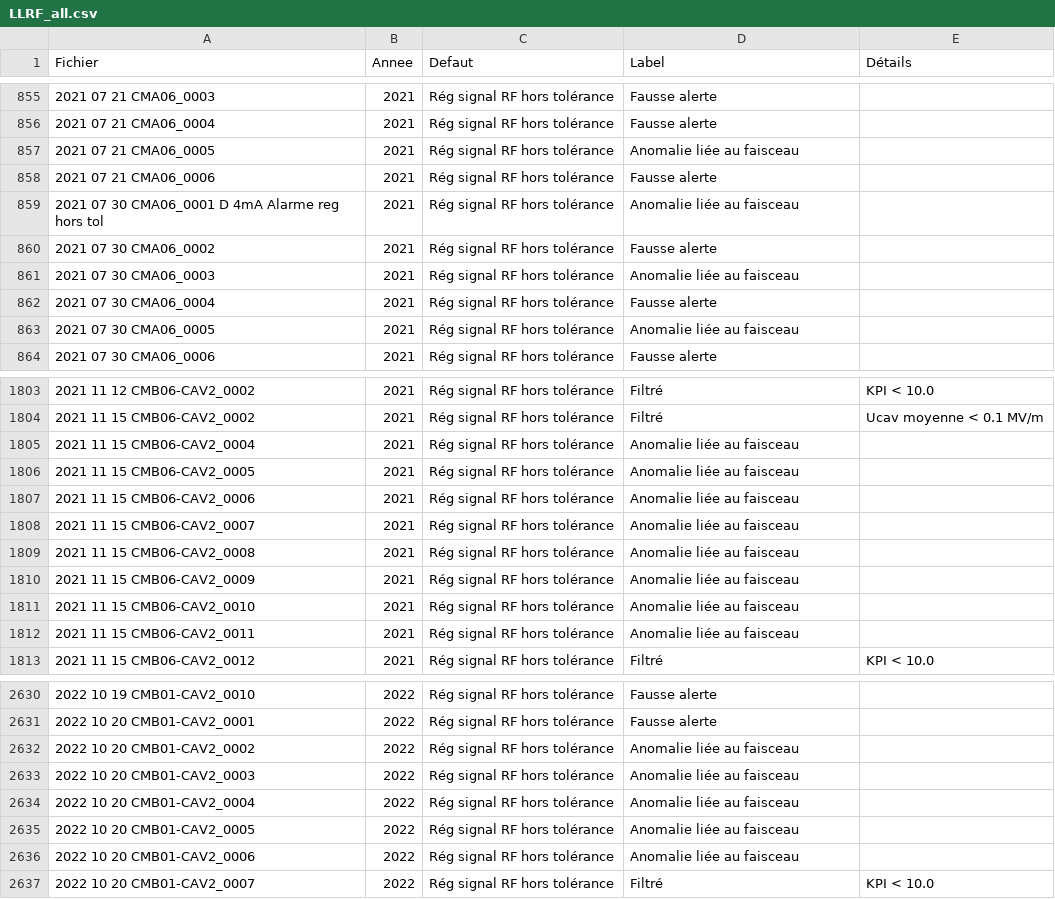
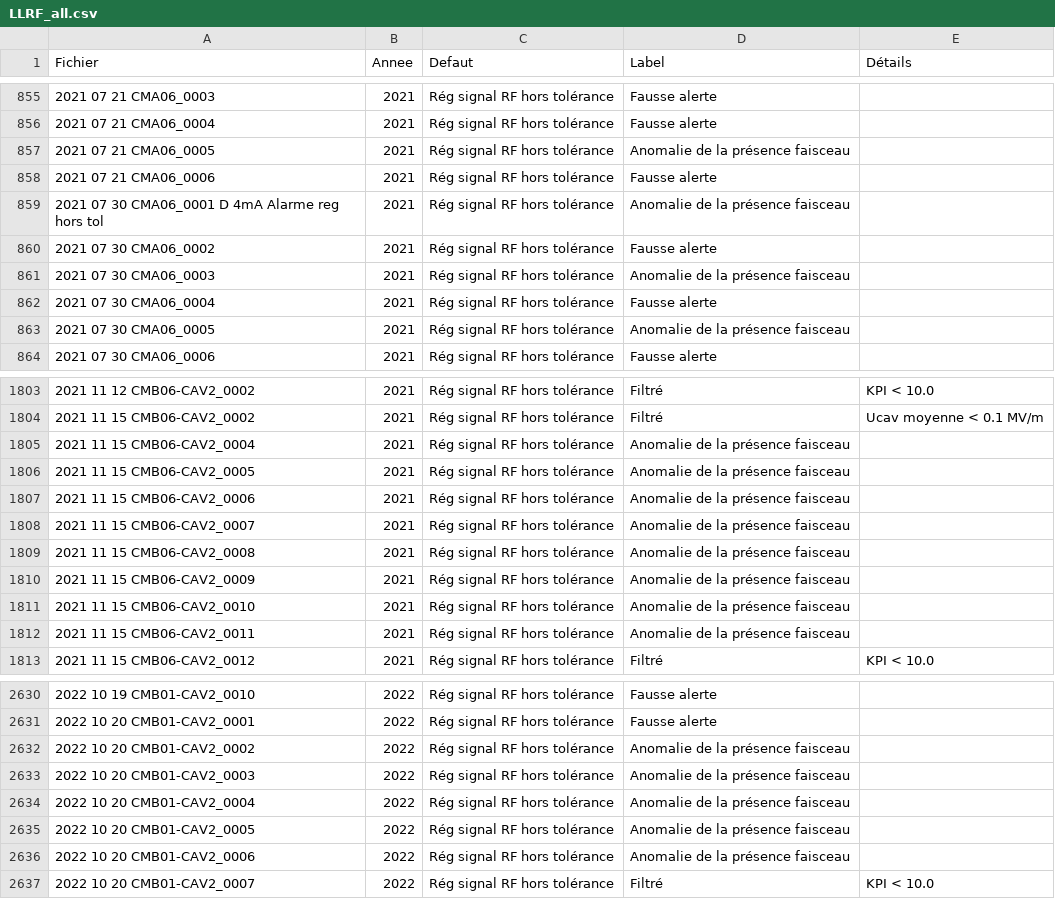
Before and after one commit to Tengaj/Classify_PostMortemFile, a CSV file: result/LLRF_all.csv, drawn as a sheet; only a part is shown, gaps mark what is left out; the diff covers the shown part only.

Commit message:
Changement de nom de "Anomalie liée au faisceau" en "Anomalie de la présence faisceau". Modification des résultats correspondants.

```diff
--- a/result/LLRF_all.csv
+++ b/result/LLRF_all.csv
@@ -856,9 +856,9 @@ Fichier;Annee;Defaut;Label;Détails
 2021 07 21 CMA06_0004;2021;Rég signal RF hors tolérance;Fausse alerte
-2021 07 21 CMA06_0005;2021;Rég signal RF hors tolérance;Anomalie liée au faisceau
+2021 07 21 CMA06_0005;2021;Rég signal RF hors tolérance;Anomalie de la présence faisceau
 2021 07 21 CMA06_0006;2021;Rég signal RF hors tolérance;Fausse alerte
-2021 07 30 CMA06_0001 D 4mA Alarme reg hors tol;2021;Rég signal RF hors tolérance;Anomalie liée au faisceau
+2021 07 30 CMA06_0001 D 4mA Alarme reg hors tol;2021;Rég signal RF hors tolérance;Anomalie de la présence faisceau
 2021 07 30 CMA06_0002;2021;Rég signal RF hors tolérance;Fausse alerte
-2021 07 30 CMA06_0003;2021;Rég signal RF hors tolérance;Anomalie liée au faisceau
+2021 07 30 CMA06_0003;2021;Rég signal RF hors tolérance;Anomalie de la présence faisceau
 2021 07 30 CMA06_0004;2021;Rég signal RF hors tolérance;Fausse alerte
-2021 07 30 CMA06_0005;2021;Rég signal RF hors tolérance;Anomalie liée au faisceau
+2021 07 30 CMA06_0005;2021;Rég signal RF hors tolérance;Anomalie de la présence faisceau
 2021 07 30 CMA06_0006;2021;Rég signal RF hors tolérance;Fausse alerte
@@ -1804,10 +1804,10 @@ Fichier;Annee;Defaut;Label;Détails
 2021 11 15 CMB06-CAV2_0002;2021;Rég signal RF hors tolérance;Filtré;Ucav moyenne < 0.1 MV/m
-2021 11 15 CMB06-CAV2_0004;2021;Rég signal RF hors tolérance;Anomalie liée au faisceau
-2021 11 15 CMB06-CAV2_0005;2021;Rég signal RF hors tolérance;Anomalie liée au faisceau
-2021 11 15 CMB06-CAV2_0006;2021;Rég signal RF hors tolérance;Anomalie liée au faisceau
-2021 11 15 CMB06-CAV2_0007;2021;Rég signal RF hors tolérance;Anomalie liée au faisceau
-2021 11 15 CMB06-CAV2_0008;2021;Rég signal RF hors tolérance;Anomalie liée au faisceau
-2021 11 15 CMB06-CAV2_0009;2021;Rég signal RF hors tolérance;Anomalie liée au faisceau
-2021 11 15 CMB06-CAV2_0010;2021;Rég signal RF hors tolérance;Anomalie liée au faisceau
-2021 11 15 CMB06-CAV2_0011;2021;Rég signal RF hors tolérance;Anomalie liée au faisceau
+2021 11 15 CMB06-CAV2_0004;2021;Rég signal RF hors tolérance;Anomalie de la présence faisceau
+2021 11 15 CMB06-CAV2_0005;2021;Rég signal RF hors tolérance;Anomalie de la présence faisceau
+2021 11 15 CMB06-CAV2_0006;2021;Rég signal RF hors tolérance;Anomalie de la présence faisceau
+2021 11 15 CMB06-CAV2_0007;2021;Rég signal RF hors tolérance;Anomalie de la présence faisceau
+2021 11 15 CMB06-CAV2_0008;2021;Rég signal RF hors tolérance;Anomalie de la présence faisceau
+2021 11 15 CMB06-CAV2_0009;2021;Rég signal RF hors tolérance;Anomalie de la présence faisceau
+2021 11 15 CMB06-CAV2_0010;2021;Rég signal RF hors tolérance;Anomalie de la présence faisceau
+2021 11 15 CMB06-CAV2_0011;2021;Rég signal RF hors tolérance;Anomalie de la présence faisceau
 2021 11 15 CMB06-CAV2_0012;2021;Rég signal RF hors tolérance;Filtré;KPI < 10.0
@@ -2631,7 +2631,7 @@ Fichier;Annee;Defaut;Label;Détails
 2022 10 20 CMB01-CAV2_0001;2022;Rég signal RF hors tolérance;Fausse alerte
-2022 10 20 CMB01-CAV2_0002;2022;Rég signal RF hors tolérance;Anomalie liée au faisceau
-2022 10 20 CMB01-CAV2_0003;2022;Rég signal RF hors tolérance;Anomalie liée au faisceau
-2022 10 20 CMB01-CAV2_0004;2022;Rég signal RF hors tolérance;Anomalie liée au faisceau
-2022 10 20 CMB01-CAV2_0005;2022;Rég signal RF hors tolérance;Anomalie liée au faisceau
-2022 10 20 CMB01-CAV2_0006;2022;Rég signal RF hors tolérance;Anomalie liée au faisceau
+2022 10 20 CMB01-CAV2_0002;2022;Rég signal RF hors tolérance;Anomalie de la présence faisceau
+2022 10 20 CMB01-CAV2_0003;2022;Rég signal RF hors tolérance;Anomalie de la présence faisceau
+2022 10 20 CMB01-CAV2_0004;2022;Rég signal RF hors tolérance;Anomalie de la présence faisceau
+2022 10 20 CMB01-CAV2_0005;2022;Rég signal RF hors tolérance;Anomalie de la présence faisceau
+2022 10 20 CMB01-CAV2_0006;2022;Rég signal RF hors tolérance;Anomalie de la présence faisceau
 2022 10 20 CMB01-CAV2_0007;2022;Rég signal RF hors tolérance;Filtré;KPI < 10.0
```
Also changed, not shown: 40 edited cells elsewhere in this file, result/LLRF_all_2021.csv, result/LLRF_all_2022.csv, 5 other files.
